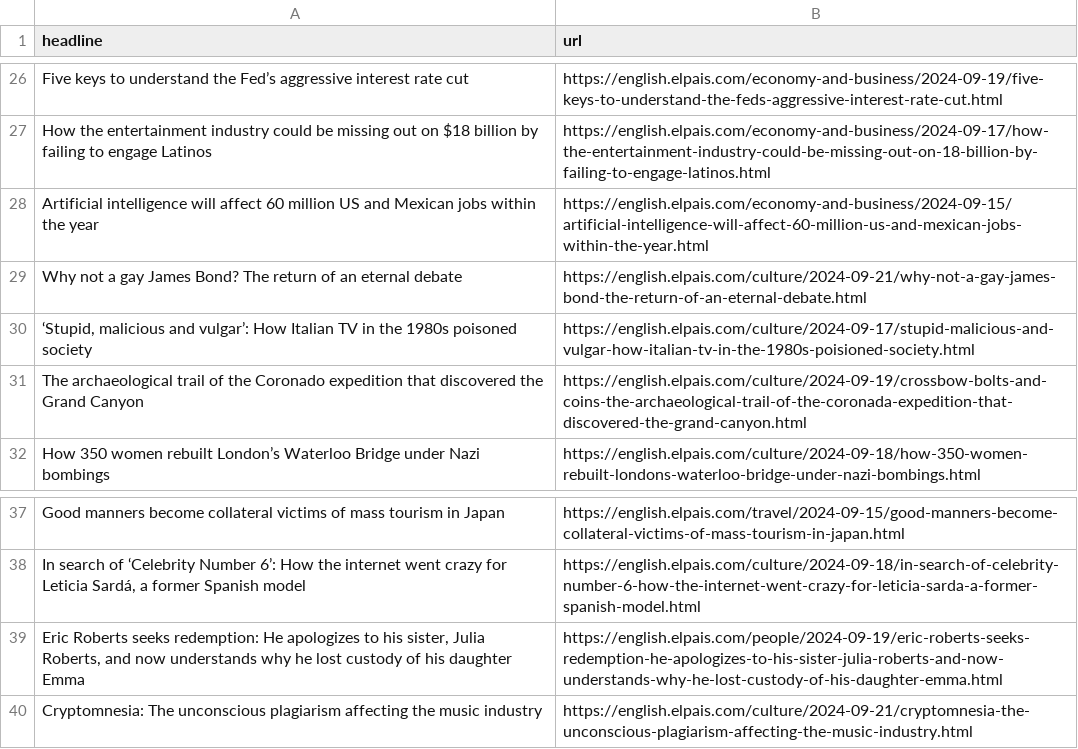
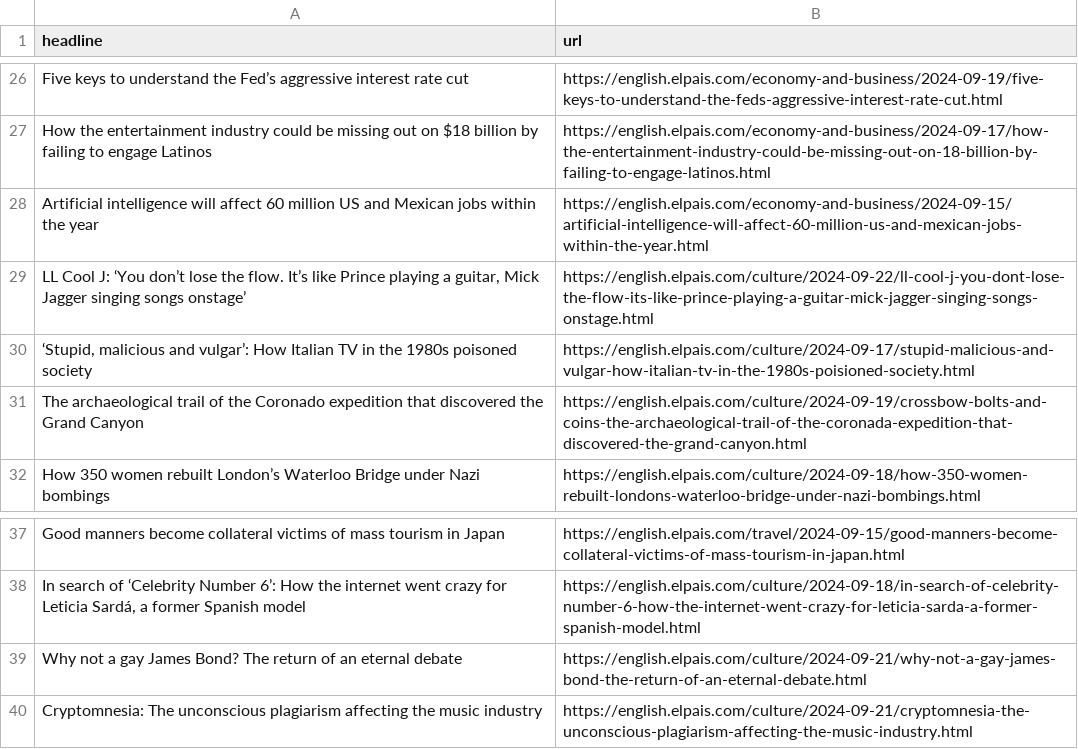
Before and after one commit to LisaMEckardt/el-pais-autoscraper, a CSV file: headlines.csv, drawn as a sheet; only a part is shown, gaps mark what is left out.

```diff
--- a/headlines.csv
+++ b/headlines.csv
@@ -28,3 +28,3 @@ How the entertainment industry could be missing out on $18 billion by failing to
 Artificial intelligence will affect 60 million US and Mexican jobs within the year,https://english.elpais.com/economy-and-business/2024-09-15/artificial-intelligence-will-affect-60-million-us-and-mexican-jobs-within-the-year.html
-Why not a gay James Bond? The return of an eternal debate,https://english.elpais.com/culture/2024-09-21/why-not-a-gay-james-bond-the-return-of-an-eternal-debate.html
+"LL Cool J: ‘You don’t lose the flow. It’s like Prince playing a guitar, Mick Jagger singing songs onstage’",https://english.elpais.com/culture/2024-09-22/ll-cool-j-you-dont-lose-the-flow-its-like-prince-playing-a-guitar-mick-jagger-singing-songs-onstage.html
 "‘Stupid, malicious and vulgar’: How Italian TV in the 1980s poisoned society",https://english.elpais.com/culture/2024-09-17/stupid-malicious-and-vulgar-how-italian-tv-in-the-1980s-poisioned-society.html
@@ -38,3 +38,3 @@ Good manners become collateral victims of mass tourism in Japan,https://english.
 "In search of ‘Celebrity Number 6’: How the internet went crazy for Leticia Sardá, a former Spanish model",https://english.elpais.com/culture/2024-09-18/in-search-of-celebrity-number-6-how-the-internet-went-crazy-for-leticia-sarda-a-former-spanish-model.html
-"Eric Roberts seeks redemption: He apologizes to his sister, Julia Roberts, and now understands why he lost custody of his daughter Emma",https://english.elpais.com/people/2024-09-19/eric-roberts-seeks-redemption-he-apologizes-to-his-sister-julia-roberts-and-now-understands-why-he-lost-custody-of-his-daughter-emma.html
+Why not a gay James Bond? The return of an eternal debate    ,https://english.elpais.com/culture/2024-09-21/why-not-a-gay-james-bond-the-return-of-an-eternal-debate.html
 Cryptomnesia: The unconscious plagiarism affecting the music industry ,https://english.elpais.com/culture/2024-09-21/cryptomnesia-the-unconscious-plagiarism-affecting-the-music-industry.html
```
